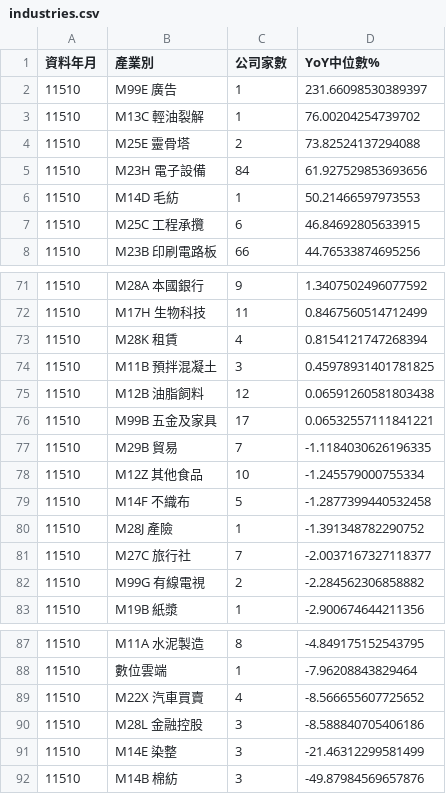
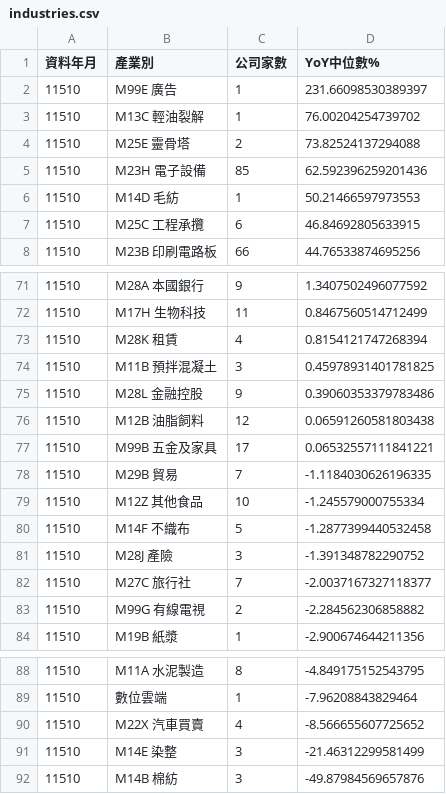
Before and after one commit to juechang0328-rgb/rev-inv, a CSV file: results/industries.csv, drawn as a sheet; only a part is shown, gaps mark what is left out.

```diff
--- a/results/industries.csv
+++ b/results/industries.csv
@@ -4,3 +4,3 @@
 11510,M25E 靈骨塔,2,73.82524137294088
-11510,M23H 電子設備,84,61.927529853693656
+11510,M23H 電子設備,85,62.592396259201436
 11510,M14D 毛紡,1,50.21466597973553
@@ -74,2 +74,3 @@
 11510,M11B 預拌混凝土,3,0.45978931401781825
+11510,M28L 金融控股,9,0.39060353379783486
 11510,M12B 油脂飼料,12,0.06591260581803438
@@ -79,3 +80,3 @@
 11510,M14F 不織布,5,-1.2877399440532458
-11510,M28J 產險,1,-1.391348782290752
+11510,M28J 產險,3,-1.391348782290752
 11510,M27C 旅行社,7,-2.0037167327118377
@@ -89,3 +90,2 @@
 11510,M22X 汽車買賣,4,-8.566655607725652
-11510,M28L 金融控股,3,-8.588840705406186
 11510,M14E 染整,3,-21.46312299581499
```
Also changed, not shown: results/all.csv, results/latest.csv, 2 other files.
